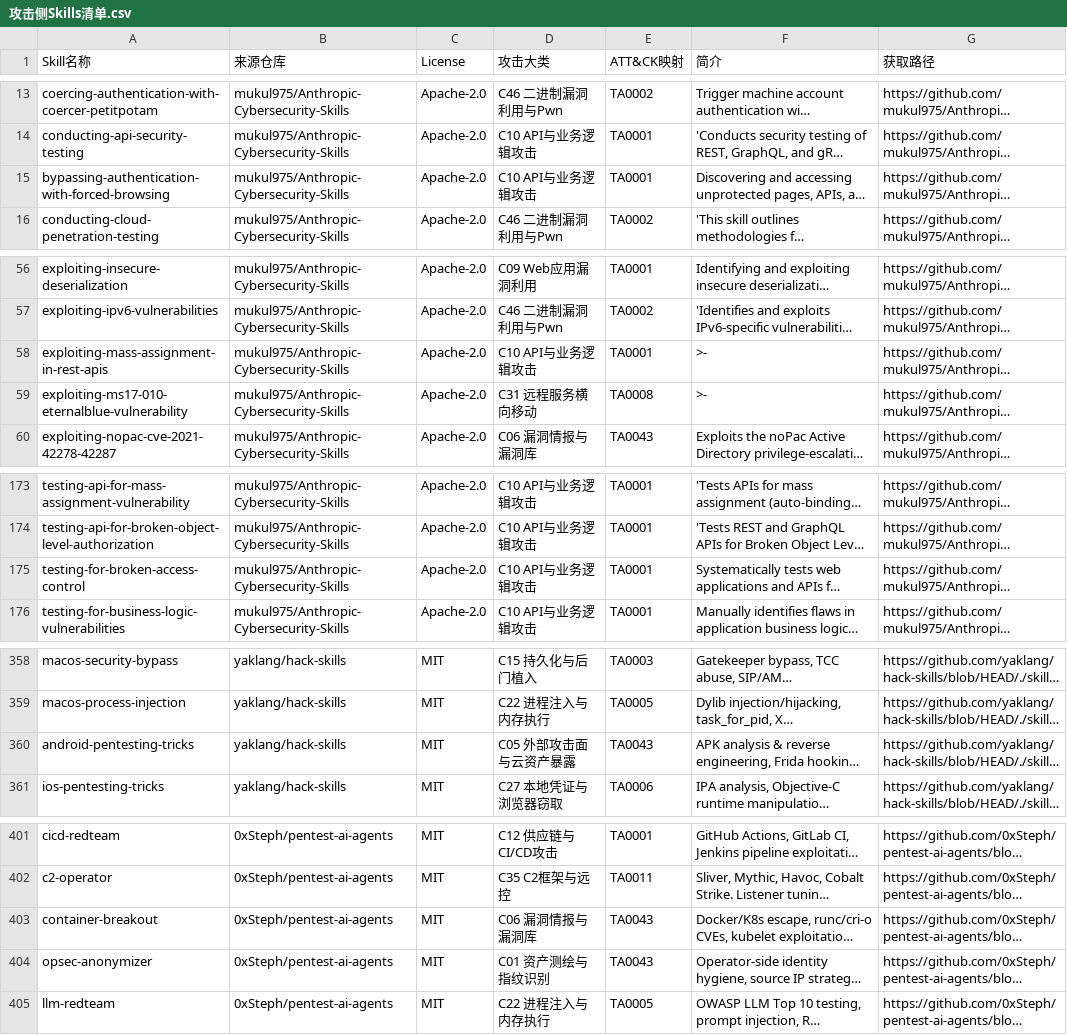
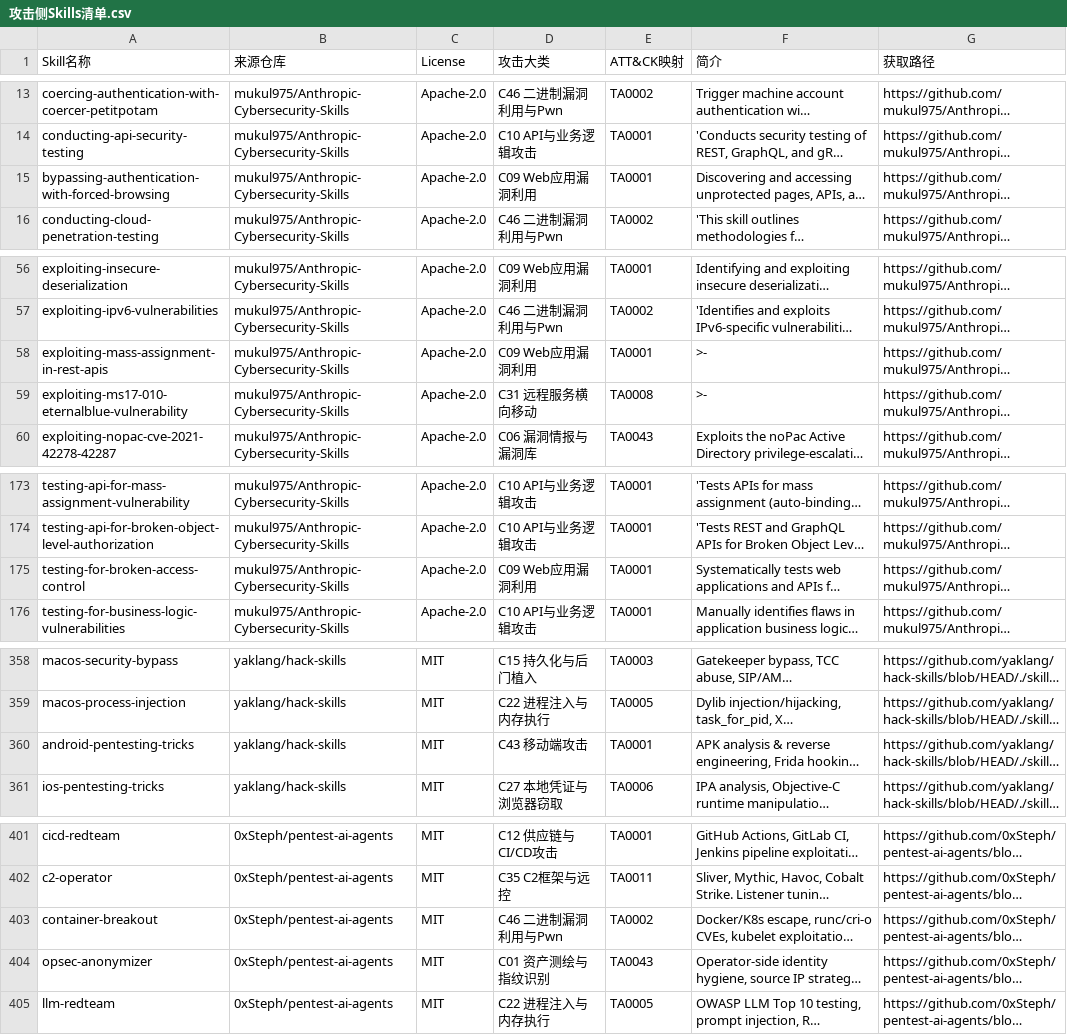
Before and after one commit to DangerousSONG/attack_skills_for_agent, a CSV file: 攻击侧Skills清单.csv, drawn as a sheet; only a part is shown, gaps mark what is left out; long unchanged cells end in …; the diff covers the shown part only; the diff names each change by its address in the sheet, - before the commit and + after, or states it on an @@ line.

```diff
--- a/攻击侧Skills清单.csv
+++ b/攻击侧Skills清单.csv
-D15 (攻击大类): C10 API与业务逻辑攻击
+D15 (攻击大类): C09 Web应用漏洞利用
-D58 (攻击大类): C10 API与业务逻辑攻击
+D58 (攻击大类): C09 Web应用漏洞利用
-D175 (攻击大类): C10 API与业务逻辑攻击
+D175 (攻击大类): C09 Web应用漏洞利用
-D360 (攻击大类): C05 外部攻击面与云资产暴露
+D360 (攻击大类): C43 移动端攻击
-E360 (ATT&CK映射): TA0043
+E360 (ATT&CK映射): TA0001
-D403 (攻击大类): C06 漏洞情报与漏洞库
+D403 (攻击大类): C46 二进制漏洞利用与Pwn
-E403 (ATT&CK映射): TA0043
+E403 (ATT&CK映射): TA0002
```
Also changed, not shown: 35 edited cells elsewhere in this file.
